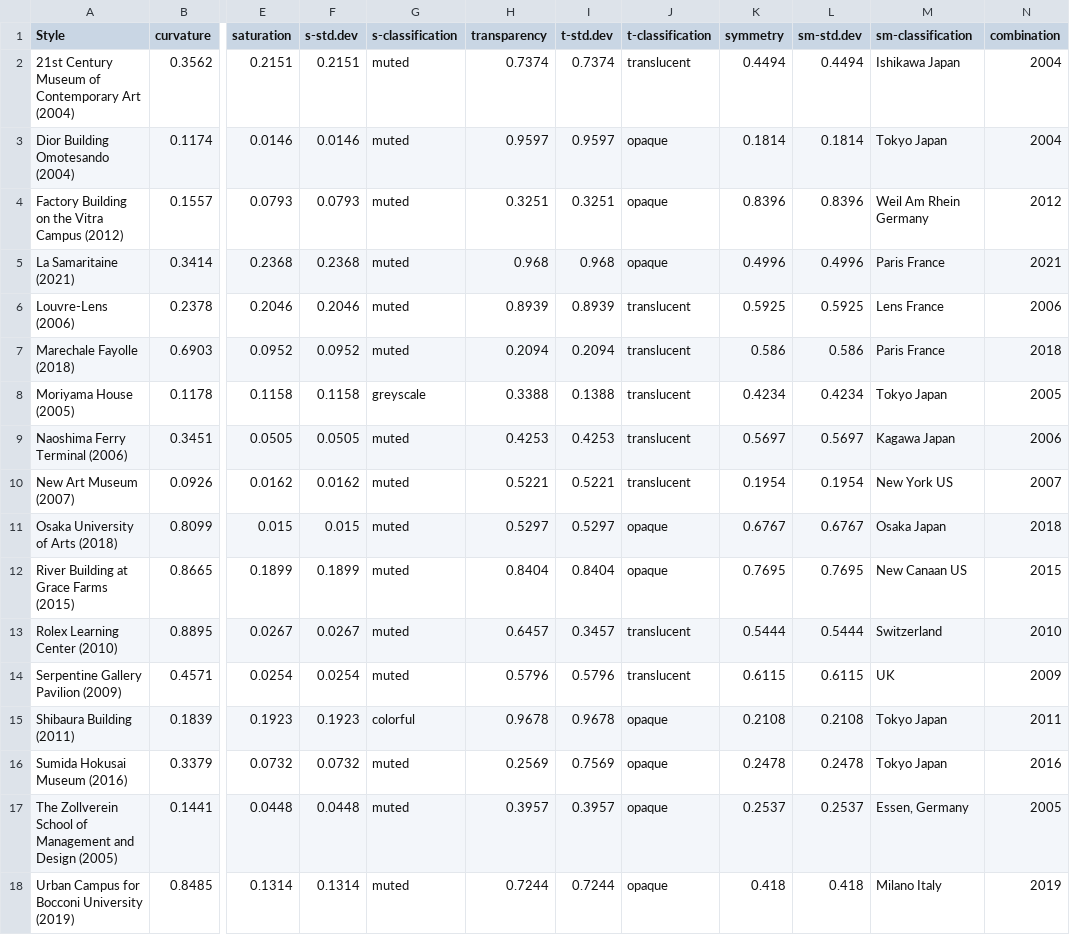
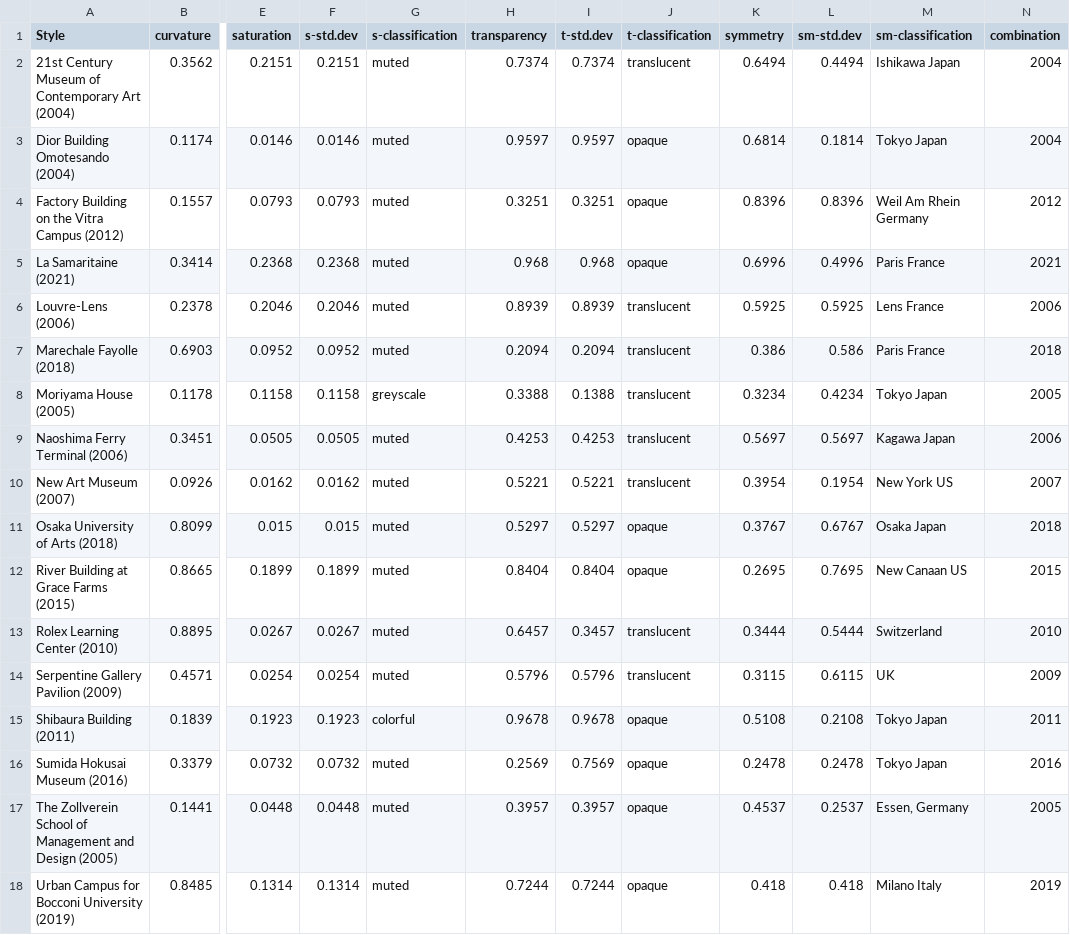
Before and after one commit to lucyoo0901/Architectural-style, a CSV file: sanaa-style-data.csv, drawn as a sheet; only a part is shown, gaps mark what is left out; the diff names each change by its address in the sheet, - before the commit and + after, or states it on an @@ line.

Commit message:
Add files via upload

```diff
--- a/sanaa-style-data.csv
+++ b/sanaa-style-data.csv
-K2 (symmetry): 0.4494
+K2 (symmetry): 0.6494
-K3 (symmetry): 0.1814
+K3 (symmetry): 0.6814
-K5 (symmetry): 0.4996
+K5 (symmetry): 0.6996
-K7 (symmetry): 0.586
+K7 (symmetry): 0.386
-K8 (symmetry): 0.4234
+K8 (symmetry): 0.3234
-K10 (symmetry): 0.1954
+K10 (symmetry): 0.3954
-K11 (symmetry): 0.6767
+K11 (symmetry): 0.3767
-K12 (symmetry): 0.7695
+K12 (symmetry): 0.2695
-K13 (symmetry): 0.5444
+K13 (symmetry): 0.3444
-K14 (symmetry): 0.6115
+K14 (symmetry): 0.3115
-K15 (symmetry): 0.2108
+K15 (symmetry): 0.5108
-K17 (symmetry): 0.2537
+K17 (symmetry): 0.4537
```
